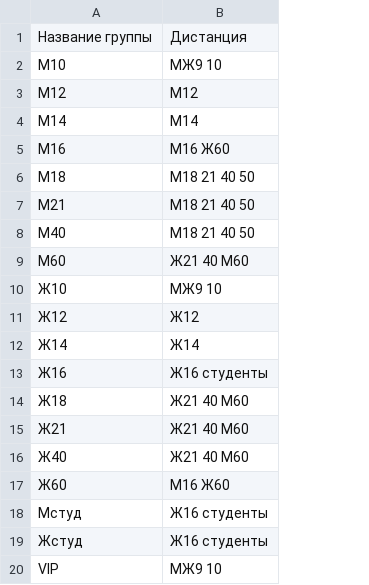
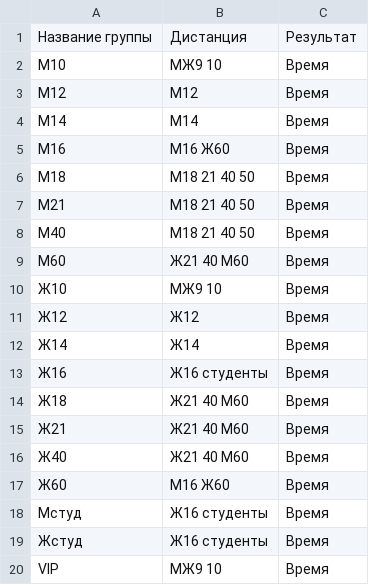
Before and after one commit to Kirillog/sport-management-system, a CSV file: competitions/competition-1/input/classes.csv, drawn as a sheet; the diff names each change by its address in the sheet, - before the commit and + after, or states it on an @@ line.

```diff
--- a/competitions/competition-1/input/classes.csv
+++ b/competitions/competition-1/input/classes.csv
+column C, rows 1-20: Результат | Время | Время | Время | Время | Время | Время | Время | Время | Время | Время | Время | Время | Время | Время | Время | Время | Время | Время | Время
```
Also changed, not shown: competitions/competition-1/input/courses.csv, 11 other files.
